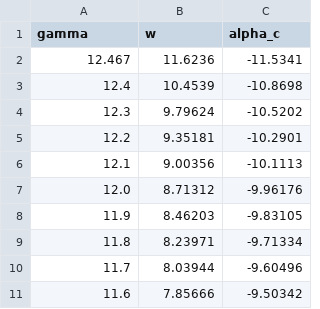
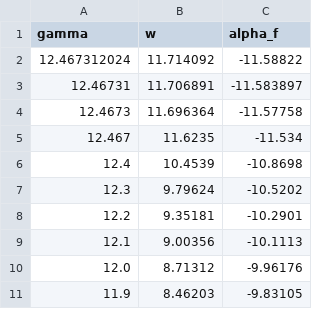
Before and after one commit to leonel11/KaschenkoEquation, a CSV file: Tracer/Results/x0=0.47/x0=0.47_analytical_after_tangent.csv, drawn as a sheet; only a part is shown; the shorter side is filled out with more unchanged rows.

```diff
--- a/Tracer/Results/x0=0.47/x0=0.47_analytical_after_tangent.csv
+++ b/Tracer/Results/x0=0.47/x0=0.47_analytical_after_tangent.csv
@@ -1,3 +1,6 @@
-gamma;w;alpha_c
-12.467;11.6236;-11.5341
+gamma;w;alpha_f
+12.467312024;11.714092;-11.58822
+12.46731;11.706891;-11.583897
+12.4673;11.696364;-11.57758
+12.467;11.6235;-11.534
 12.4;10.4539;-10.8698
```
Also changed, not shown: Tracer/Results/x0=0.35/x0=0.35_analytical.csv, Tracer/Results/x0=0.43/x0=0.43_analytical_after_tangent.csv, 35 other files.
